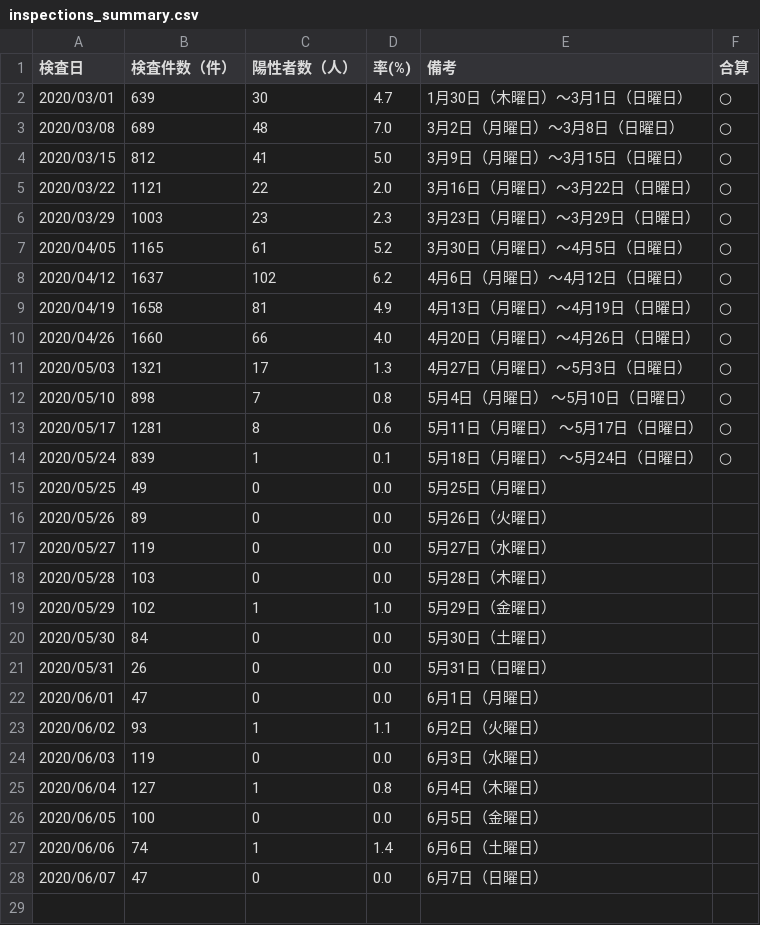
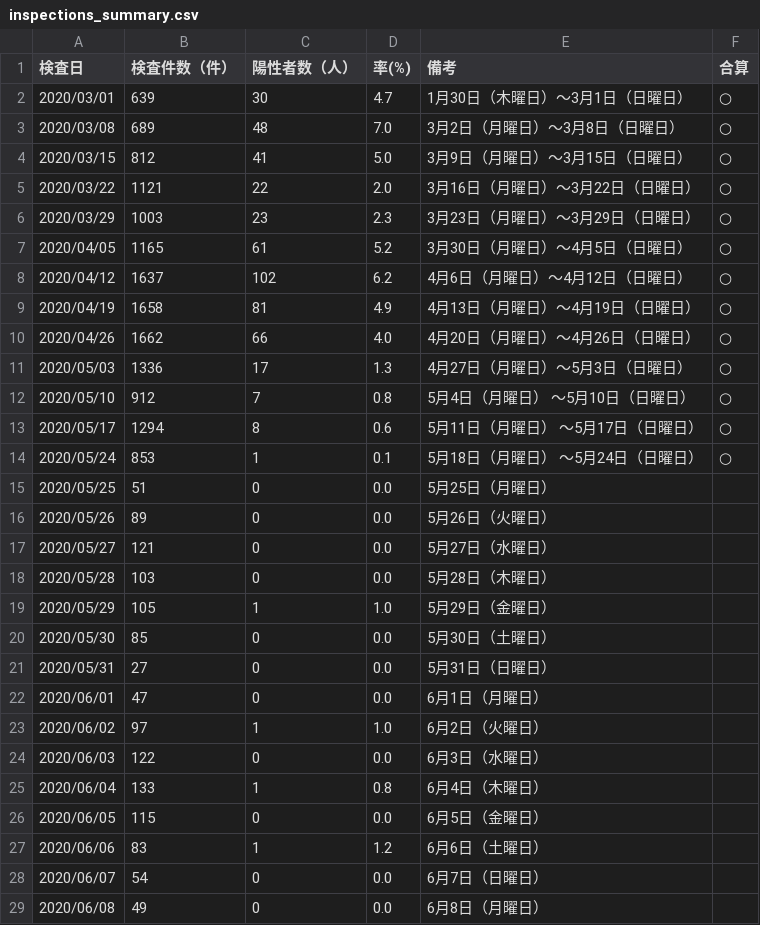
Before and after one commit to yoshitaka7/covid19, a CSV file: inspections_summary.csv, drawn as a sheet.

```diff
--- a/inspections_summary.csv
+++ b/inspections_summary.csv
@@ -9,20 +9,21 @@
 2020/04/19,1658,81,4.9,4月13日（月曜日）～4月19日（日曜日）,○
-2020/04/26,1660,66,4.0,4月20日（月曜日）～4月26日（日曜日）,○
-2020/05/03,1321,17,1.3,4月27日（月曜日）～5月3日（日曜日）,○
-2020/05/10,898,7,0.8,5月4日（月曜日） ～5月10日（日曜日）,○
-2020/05/17,1281,8,0.6,5月11日（月曜日） ～5月17日（日曜日）,○
-2020/05/24,839,1,0.1,5月18日（月曜日） ～5月24日（日曜日）,○
-2020/05/25,49,0,0.0,5月25日（月曜日）,
+2020/04/26,1662,66,4.0,4月20日（月曜日）～4月26日（日曜日）,○
+2020/05/03,1336,17,1.3,4月27日（月曜日）～5月3日（日曜日）,○
+2020/05/10,912,7,0.8,5月4日（月曜日） ～5月10日（日曜日）,○
+2020/05/17,1294,8,0.6,5月11日（月曜日） ～5月17日（日曜日）,○
+2020/05/24,853,1,0.1,5月18日（月曜日） ～5月24日（日曜日）,○
+2020/05/25,51,0,0.0,5月25日（月曜日）,
 2020/05/26,89,0,0.0,5月26日（火曜日）,
-2020/05/27,119,0,0.0,5月27日（水曜日）,
+2020/05/27,121,0,0.0,5月27日（水曜日）,
 2020/05/28,103,0,0.0,5月28日（木曜日）,
-2020/05/29,102,1,1.0,5月29日（金曜日）,
-2020/05/30,84,0,0.0,5月30日（土曜日）,
-2020/05/31,26,0,0.0,5月31日（日曜日）,
+2020/05/29,105,1,1.0,5月29日（金曜日）,
+2020/05/30,85,0,0.0,5月30日（土曜日）,
+2020/05/31,27,0,0.0,5月31日（日曜日）,
 2020/06/01,47,0,0.0,6月1日（月曜日）,
-2020/06/02,93,1,1.1,6月2日（火曜日）,
-2020/06/03,119,0,0.0,6月3日（水曜日）,
-2020/06/04,127,1,0.8,6月4日（木曜日）,
-2020/06/05,100,0,0.0,6月5日（金曜日）,
-2020/06/06,74,1,1.4,6月6日（土曜日）,
-2020/06/07,47,0,0.0,6月7日（日曜日）,
+2020/06/02,97,1,1.0,6月2日（火曜日）,
+2020/06/03,122,0,0.0,6月3日（水曜日）,
+2020/06/04,133,1,0.8,6月4日（木曜日）,
+2020/06/05,115,0,0.0,6月5日（金曜日）,
+2020/06/06,83,1,1.2,6月6日（土曜日）,
+2020/06/07,54,0,0.0,6月7日（日曜日）,
+2020/06/08,49,0,0.0,6月8日（月曜日）,
```
Also changed, not shown: main_summary_history.csv, 2 other files.
